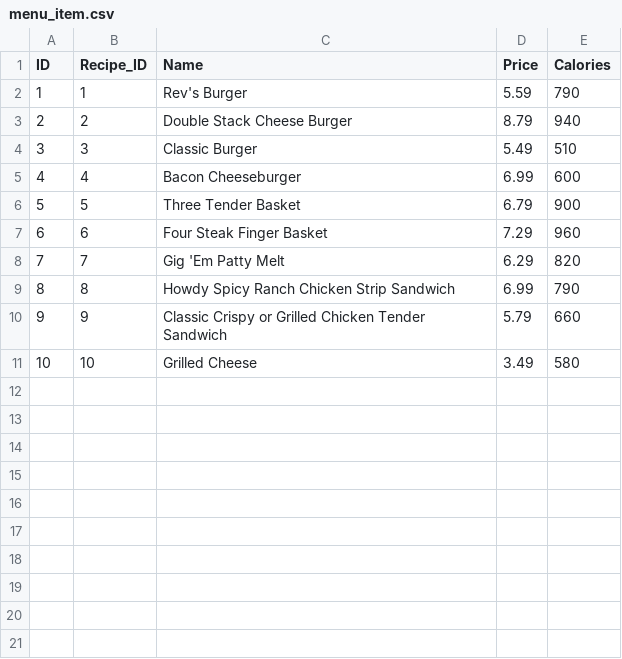
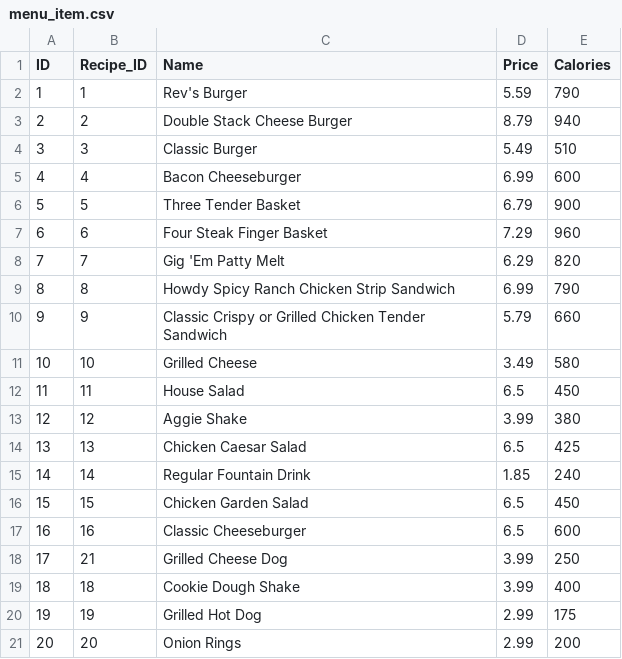
Before and after one commit to a-wang16/Java-Backend-PoS, a CSV file: scripts/csv/menu_item.csv, drawn as a sheet.

```diff
--- a/scripts/csv/menu_item.csv
+++ b/scripts/csv/menu_item.csv
@@ -11 +11,11 @@ ID,Recipe_ID,Name,Price,Calories
 10,10,Grilled Cheese,3.49,580
+11,11,House Salad,6.5,450
+12,12,Aggie Shake,3.99,380
+13,13,Chicken Caesar Salad,6.5,425
+14,14,Regular Fountain Drink,1.85,240
+15,15,Chicken Garden Salad,6.5,450
+16,16,Classic Cheeseburger,6.5,600
+17,21,Grilled Cheese Dog,3.99,250
+18,18,Cookie Dough Shake,3.99,400
+19,19,Grilled Hot Dog,2.99,175
+20,20,Onion Rings,2.99,200
```
Also changed, not shown: scripts/csv/inventory.csv, scripts/csv/recipe.csv, 1 other file.
